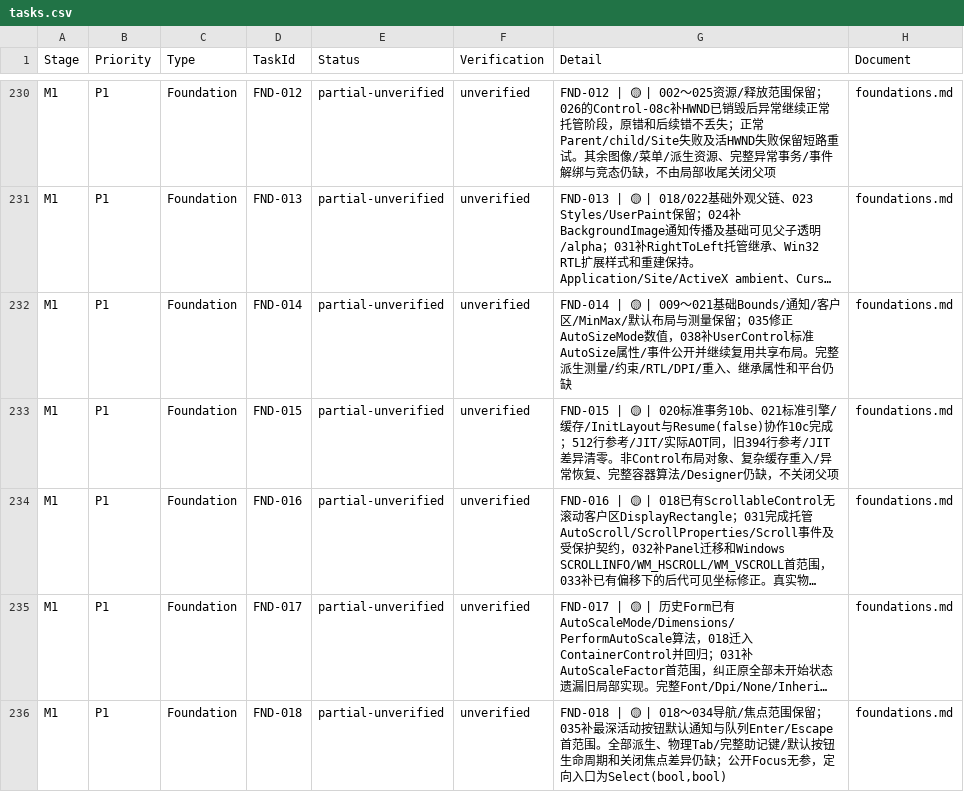
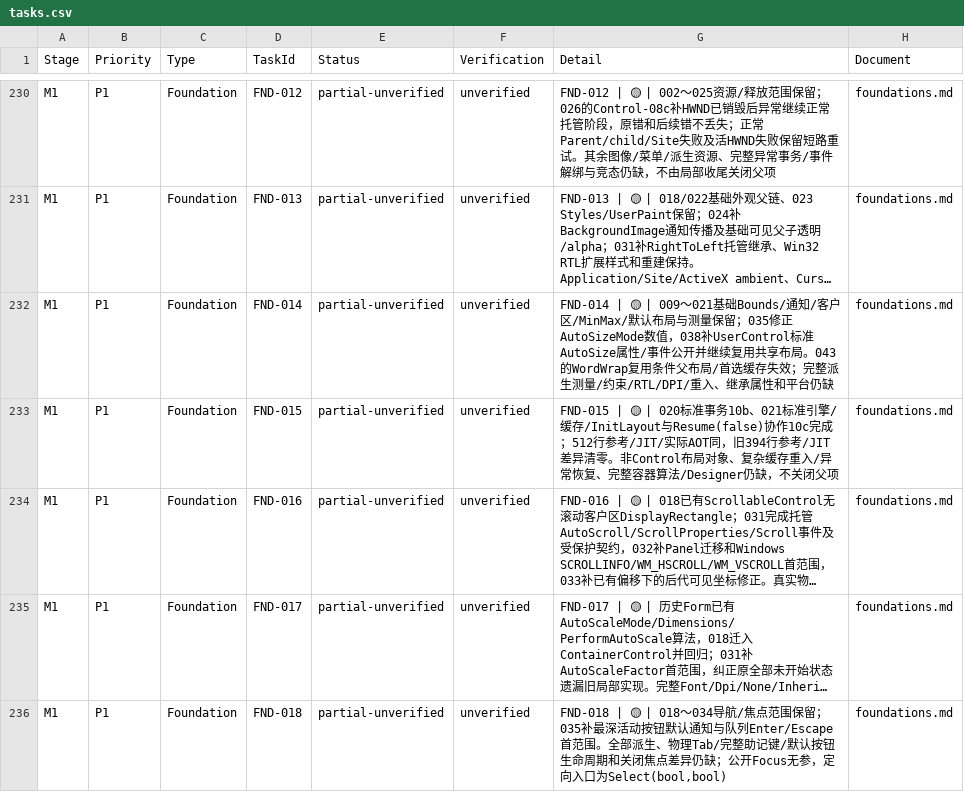
Before and after one commit to IoTSharp/Lumina, a CSV file: docs/roadmap/tasks.csv, drawn as a sheet; only a part is shown, gaps mark what is left out; long unchanged cells end in …; the diff covers the shown part only; the diff names each change by its address in the sheet, - before the commit and + after, or states it on an @@ line.

```diff
--- a/docs/roadmap/tasks.csv
+++ b/docs/roadmap/tasks.csv
-G232 (Detail): …享布局。完整派生…
+G232 (Detail): …享布局。043的WordWrap复用条件父布局/首选缓存失效；完整派生…
```
Also changed, not shown: 2 added rows and 5 edited cells elsewhere in this file, 17 other files.
